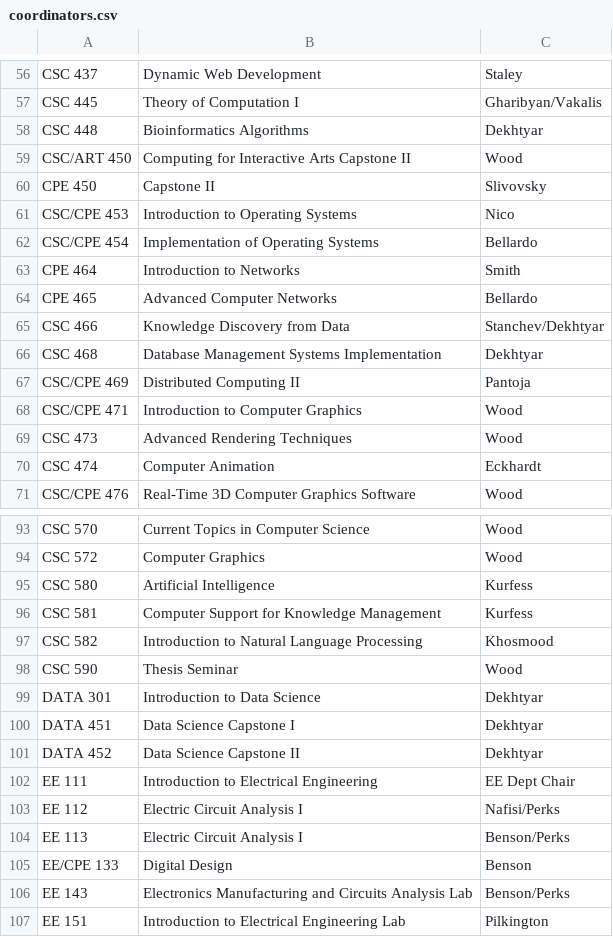
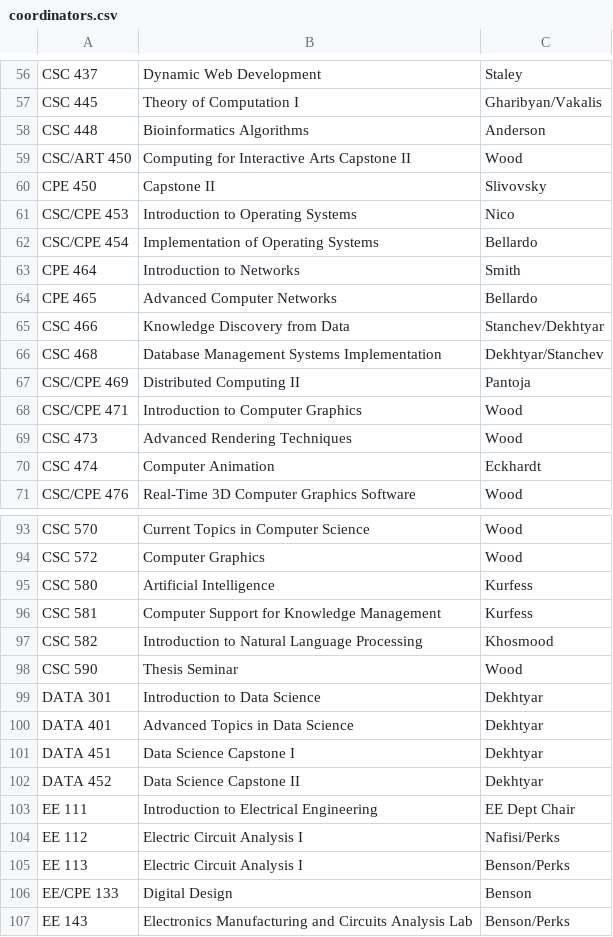
Before and after one commit to jbclements/csse-scheduling, a CSV file: csse-scheduling/coordinators.csv, drawn as a sheet; only a part is shown, gaps mark what is left out; the shorter side is filled out with more unchanged rows.

Commit message:
changes suggested by Alex Dekhtyar

```diff
--- a/csse-scheduling/coordinators.csv
+++ b/csse-scheduling/coordinators.csv
@@ -57,3 +57,3 @@
 "CSC 445","Theory of Computation I","Gharibyan/Vakalis"
-"CSC 448","Bioinformatics Algorithms","Dekhtyar"
+"CSC 448","Bioinformatics Algorithms","Anderson"
 "CSC/ART 450","Computing for Interactive Arts Capstone II","Wood"
@@ -65,3 +65,3 @@
 "CSC 466","Knowledge Discovery from Data","Stanchev/Dekhtyar"
-"CSC 468","Database Management Systems Implementation","Dekhtyar"
+"CSC 468","Database Management Systems Implementation","Dekhtyar/Stanchev"
 "CSC/CPE 469","Distributed Computing II","Pantoja"
@@ -99,2 +99,3 @@
 "DATA 301","Introduction to Data Science","Dekhtyar"
+"DATA 401","Advanced Topics in Data Science","Dekhtyar"
 "DATA 451","Data Science Capstone I","Dekhtyar"
```
